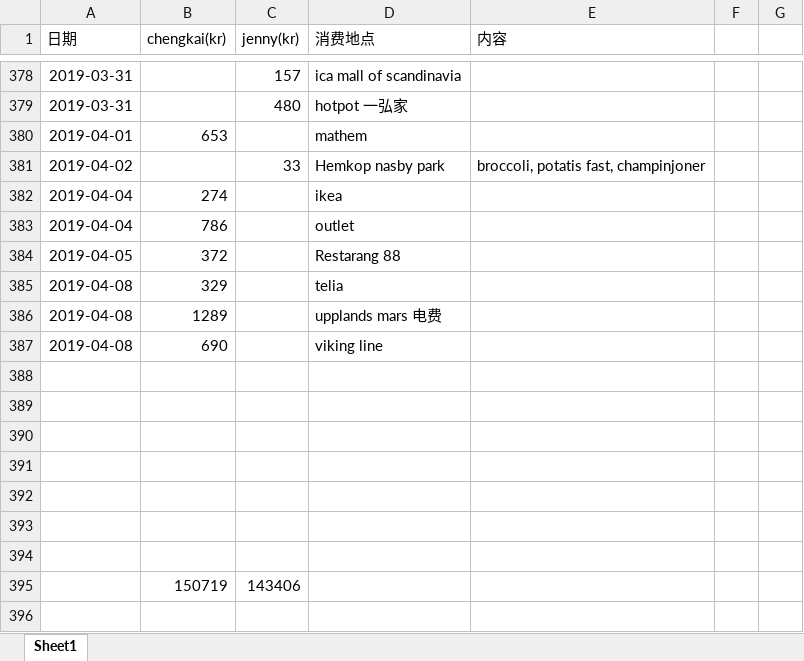
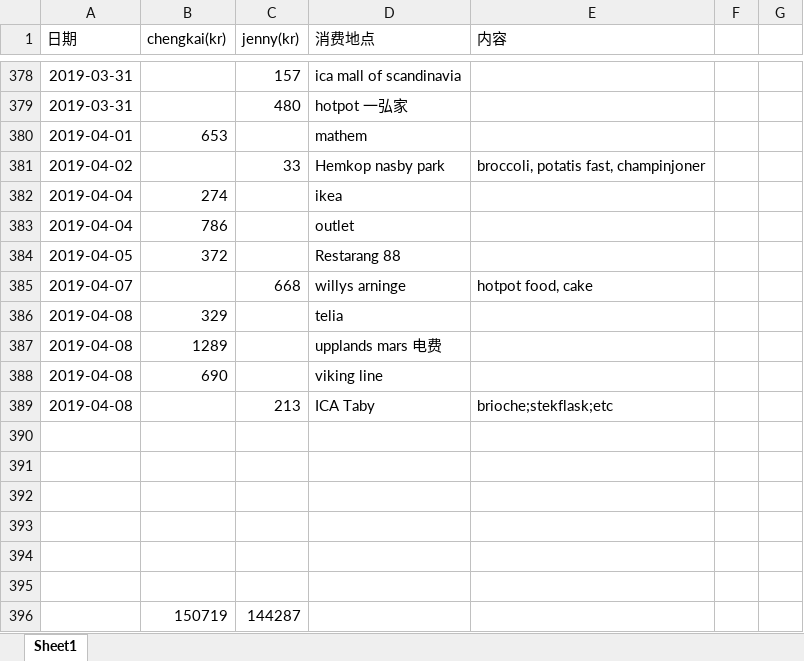
Before and after one commit to yanhuanwang/cost, an Excel workbook: Cost.xlsx, sheet Sheet1, drawn as a sheet; only a part is shown, gaps mark what is left out; values as stored, in another font and other column widths than the file's, no borders; conditional formats not drawn; removed rows and columns are numbered as before the commit, all else as after; the diff names each change by its address in the sheet, - before the commit and + after, or states it on an @@ line.

Commit message:
cost update jenny0408

```diff
--- a/Cost.xlsx (sheet Sheet1)
+++ b/Cost.xlsx (sheet Sheet1)
+row 385: 2019-04-07 |  | 668 | willys arninge | hotpot food, cake
+row 389: 2019-04-08 |  | 213 | ICA Taby | brioche;stekflask;etc
-row 396: (empty)
+row 396:  | 150719 | 144287
-row 395:  | 150719 | 143406
```
